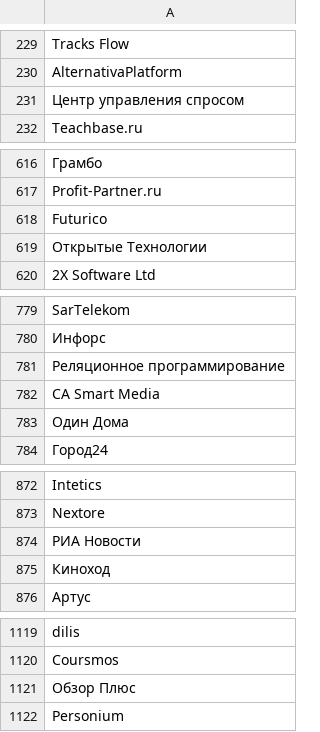
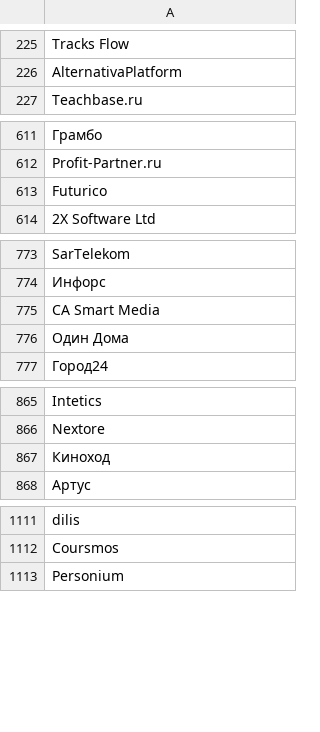
Before and after one commit to alexeyev/ok-mining, a TSV file: OKMiner/src/main/resources/habrahabr-companies.tsv, drawn as a sheet; only a part is shown, gaps mark what is left out; the diff covers the shown part only.

```diff
--- a/OKMiner/src/main/resources/habrahabr-companies.tsv
+++ b/OKMiner/src/main/resources/habrahabr-companies.tsv
@@ -230,3 +226,2 @@ Tracks Flow
 AlternativaPlatform
-Центр управления спросом
 Teachbase.ru
@@ -618,3 +613,2 @@ Profit-Partner.ru
 Futurico
-Открытые Технологии
 2X Software Ltd
@@ -780,3 +774,2 @@ SarTelekom
 Инфорс
-Реляционное программирование
 CA Smart Media
@@ -873,3 +866,2 @@ Intetics
 Nextore
-РИА Новости
 Киноход
@@ -1120,3 +1112,2 @@ dilis
 Coursmos
-Обзор Плюс
 Personium
```
Also changed, not shown: 14 removed rows and 4 edited cells elsewhere in this file, 24 other files.
